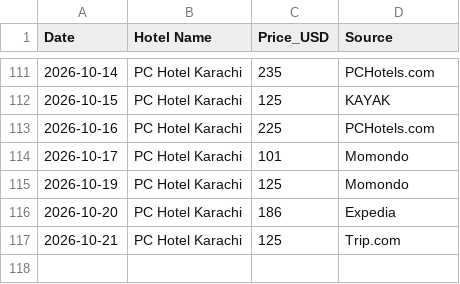
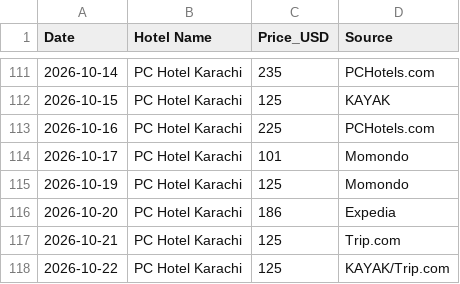
Before and after one commit to hyderwaqar199-afk/hotel-price-tracker, a CSV file: hotel_prices_tracker.csv, drawn as a sheet; only a part is shown, gaps mark what is left out.

```diff
--- a/hotel_prices_tracker.csv
+++ b/hotel_prices_tracker.csv
@@ -117 +117,2 @@ Date,Hotel Name,Price_USD,Source
 2026-10-21,PC Hotel Karachi,125,Trip.com
+2026-10-22,PC Hotel Karachi,125,KAYAK/Trip.com
```
